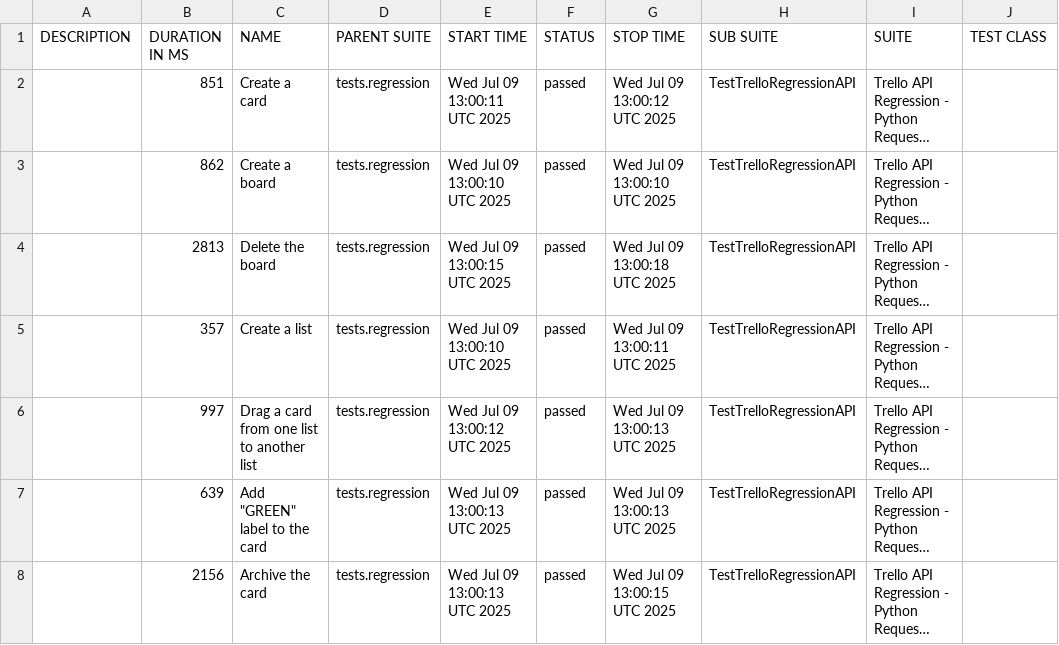
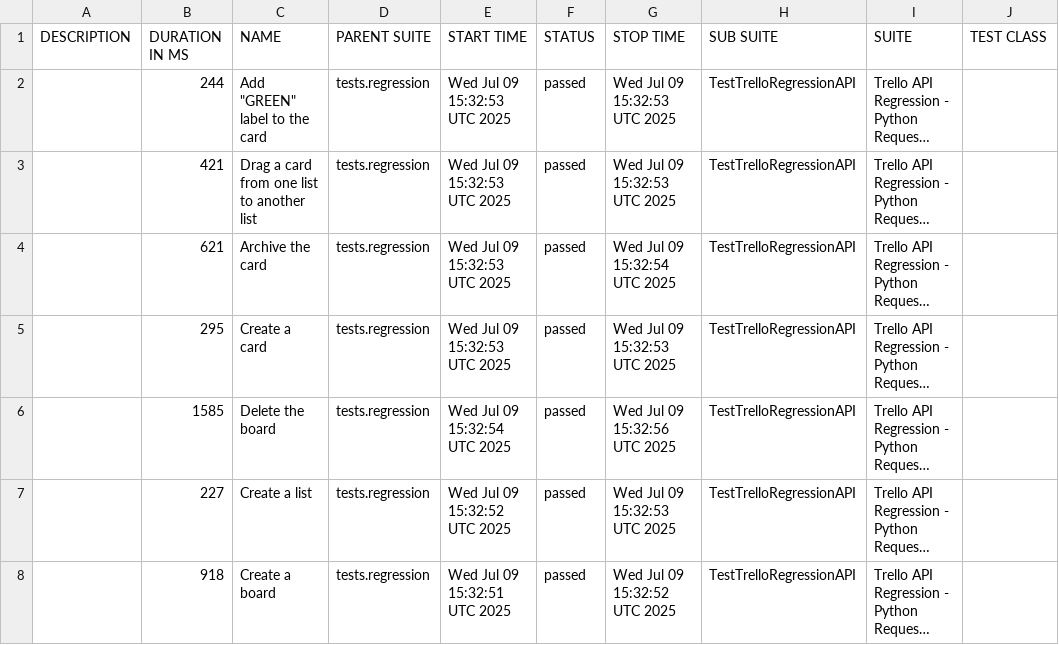
Before and after one commit to vkqapro/pythonRequestsAPI, a CSV file: data/suites.csv, drawn as a sheet; only a part is shown; long unchanged cells end in …; the diff names each change by its address in the sheet, - before the commit and + after, or states it on an @@ line.

```diff
--- a/data/suites.csv
+++ b/data/suites.csv
-B2 (DURATION IN MS): 851
+B2 (DURATION IN MS): 244
-C2 (NAME): Create a card
+C2 (NAME): Add "GREEN" label to the card
-E2 (START TIME): Wed Jul 09 13:00:11 UTC 2025
+E2 (START TIME): Wed Jul 09 15:32:53 UTC 2025
-G2 (STOP TIME): Wed Jul 09 13:00:12 UTC 2025
+G2 (STOP TIME): Wed Jul 09 15:32:53 UTC 2025
-B3 (DURATION IN MS): 862
+B3 (DURATION IN MS): 421
-C3 (NAME): Create a board
+C3 (NAME): Drag a card from one list to another list
-E3 (START TIME): Wed Jul 09 13:00:10 UTC 2025
+E3 (START TIME): Wed Jul 09 15:32:53 UTC 2025
-G3 (STOP TIME): Wed Jul 09 13:00:10 UTC 2025
+G3 (STOP TIME): Wed Jul 09 15:32:53 UTC 2025
-B4 (DURATION IN MS): 2813
+B4 (DURATION IN MS): 621
-C4 (NAME): Delete the board
+C4 (NAME): Archive the card
-E4 (START TIME): Wed Jul 09 13:00:15 UTC 2025
+E4 (START TIME): Wed Jul 09 15:32:53 UTC 2025
-G4 (STOP TIME): Wed Jul 09 13:00:18 UTC 2025
+G4 (STOP TIME): Wed Jul 09 15:32:54 UTC 2025
-B5 (DURATION IN MS): 357
+B5 (DURATION IN MS): 295
-C5 (NAME): Create a list
+C5 (NAME): Create a card
-E5 (START TIME): Wed Jul 09 13:00:10 UTC 2025
+E5 (START TIME): Wed Jul 09 15:32:53 UTC 2025
-G5 (STOP TIME): Wed Jul 09 13:00:11 UTC 2025
+G5 (STOP TIME): Wed Jul 09 15:32:53 UTC 2025
-B6 (DURATION IN MS): 997
+B6 (DURATION IN MS): 1585
-C6 (NAME): Drag a card from one list to another list
+C6 (NAME): Delete the board
-E6 (START TIME): Wed Jul 09 13:00:12 UTC 2025
+E6 (START TIME): Wed Jul 09 15:32:54 UTC 2025
-G6 (STOP TIME): Wed Jul 09 13:00:13 UTC 2025
+G6 (STOP TIME): Wed Jul 09 15:32:56 UTC 2025
-B7 (DURATION IN MS): 639
+B7 (DURATION IN MS): 227
-C7 (NAME): Add "GREEN" label to the card
+C7 (NAME): Create a list
-E7 (START TIME): Wed Jul 09 13:00:13 UTC 2025
+E7 (START TIME): Wed Jul 09 15:32:52 UTC 2025
-G7 (STOP TIME): Wed Jul 09 13:00:13 UTC 2025
+G7 (STOP TIME): Wed Jul 09 15:32:53 UTC 2025
-B8 (DURATION IN MS): 2156
+B8 (DURATION IN MS): 918
-C8 (NAME): Archive the card
+C8 (NAME): Create a board
-E8 (START TIME): Wed Jul 09 13:00:13 UTC 2025
+E8 (START TIME): Wed Jul 09 15:32:51 UTC 2025
-G8 (STOP TIME): Wed Jul 09 13:00:15 UTC 2025
+G8 (STOP TIME): Wed Jul 09 15:32:52 UTC 2025
```
Also changed, not shown: 28 other files.
